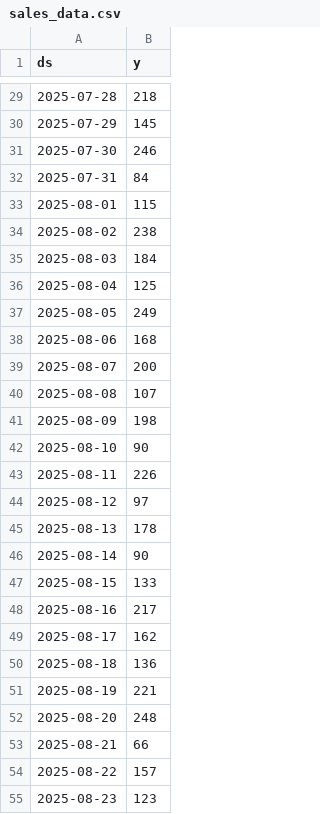
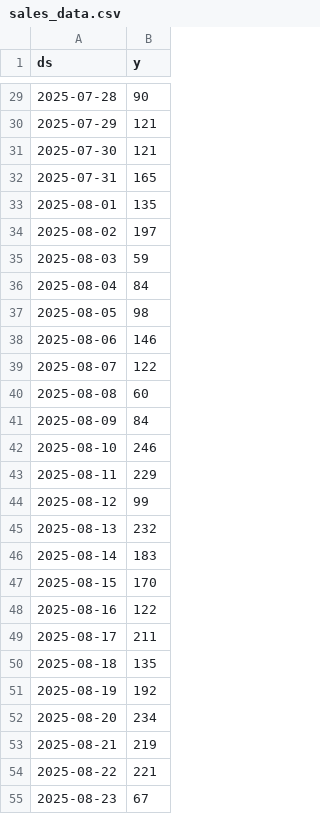
Before and after one commit to santanu949/FUTURE_ML_01, a CSV file: sales_data.csv, drawn as a sheet; only a part is shown, gaps mark what is left out; the diff covers the shown part only.

```diff
--- a/sales_data.csv
+++ b/sales_data.csv
@@ -29,27 +29,27 @@ ds,y
-2025-07-28,218
-2025-07-29,145
-2025-07-30,246
-2025-07-31,84
-2025-08-01,115
-2025-08-02,238
-2025-08-03,184
-2025-08-04,125
-2025-08-05,249
-2025-08-06,168
-2025-08-07,200
-2025-08-08,107
-2025-08-09,198
-2025-08-10,90
-2025-08-11,226
-2025-08-12,97
-2025-08-13,178
-2025-08-14,90
-2025-08-15,133
-2025-08-16,217
-2025-08-17,162
-2025-08-18,136
-2025-08-19,221
-2025-08-20,248
-2025-08-21,66
-2025-08-22,157
-2025-08-23,123
+2025-07-28,90
+2025-07-29,121
+2025-07-30,121
+2025-07-31,165
+2025-08-01,135
+2025-08-02,197
+2025-08-03,59
+2025-08-04,84
+2025-08-05,98
+2025-08-06,146
+2025-08-07,122
+2025-08-08,60
+2025-08-09,84
+2025-08-10,246
+2025-08-11,229
+2025-08-12,99
+2025-08-13,232
+2025-08-14,183
+2025-08-15,170
+2025-08-16,122
+2025-08-17,211
+2025-08-18,135
+2025-08-19,192
+2025-08-20,234
+2025-08-21,219
+2025-08-22,221
+2025-08-23,67
```
Also changed, not shown: 33 edited cells elsewhere in this file, 10 other files.
